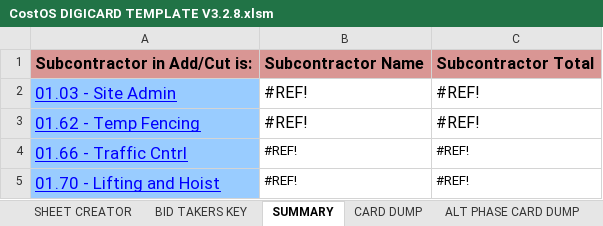
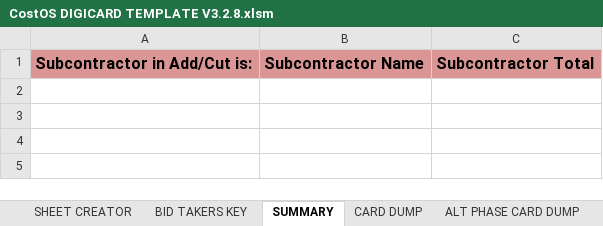
Before and after one commit to n1320447/Vaughn-BidCard-Macros, an Excel workbook: CostOS DIGICARD TEMPLATE V3.2.8.xlsm, sheet SUMMARY, drawn as a sheet; values as stored, in another font and other column widths than the file's, no borders; conditional formats not drawn; the diff names each change by its address in the sheet, - before the commit and + after, or states it on an @@ line.

```diff
--- a/CostOS DIGICARD TEMPLATE V3.2.8.xlsm (sheet SUMMARY)
+++ b/CostOS DIGICARD TEMPLATE V3.2.8.xlsm (sheet SUMMARY)
-row 2: 01.03 - Site Admin | #REF! | #REF!
-row 3: 01.62 - Temp Fencing | #REF! | #REF!
-row 4: 01.66 - Traffic Cntrl | #REF! | #REF!
-row 5: 01.70 - Lifting and Hoist | #REF! | #REF!
```
Also changed, not shown: sheet CARD DUMP, sheet ALT PHASE CARD DUMP, sheet SHEET CREATOR, charts or pictures.
